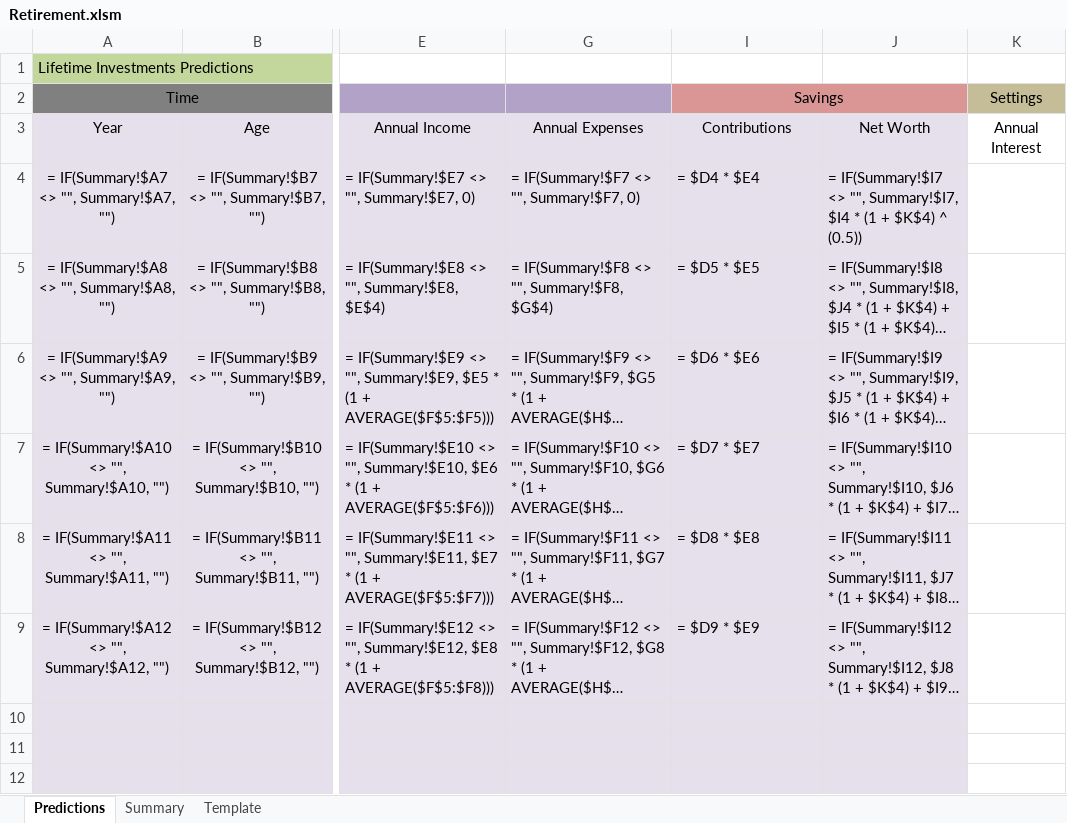
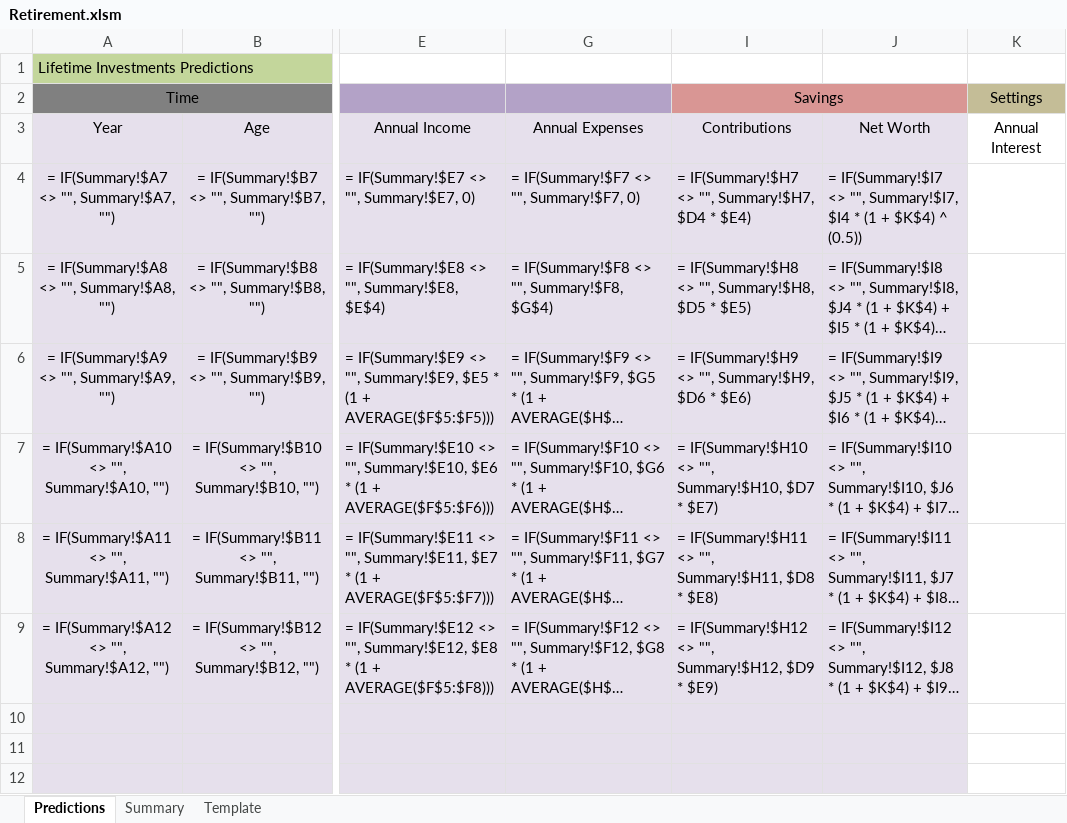
Before and after one commit to Eternyte/financial-organization, an Excel workbook: Retirement.xlsm, sheet Predictions, drawn as a sheet; only a part is shown, gaps mark what is left out; long unchanged cells end in …; values as stored, in another font and other column widths than the file's, no borders; formulas are shown in place of their values; conditional formats not drawn; the diff names each change by its address in the sheet, - before the commit and + after, or states it on an @@ line.

Commit message:
Update predicted contributions to use real values if existant

```diff
--- a/Retirement.xlsm (sheet Predictions)
+++ b/Retirement.xlsm (sheet Predictions)
-I4 (Savings): = $D4 * $E4
+I4 (Savings): = IF(Summary!$H7 <> "", Summary!$H7, $D4 * $E4)
-I5 (Savings): = $D5 * $E5
+I5 (Savings): = IF(Summary!$H8 <> "", Summary!$H8, $D5 * $E5)
-I6 (Savings): = $D6 * $E6
+I6 (Savings): = IF(Summary!$H9 <> "", Summary!$H9, $D6 * $E6)
-I7 (Savings): = $D7 * $E7
+I7 (Savings): = IF(Summary!$H10 <> "", Summary!$H10, $D7 * $E7)
-I8 (Savings): = $D8 * $E8
+I8 (Savings): = IF(Summary!$H11 <> "", Summary!$H11, $D8 * $E8)
-I9 (Savings): = $D9 * $E9
+I9 (Savings): = IF(Summary!$H12 <> "", Summary!$H12, $D9 * $E9)
```
